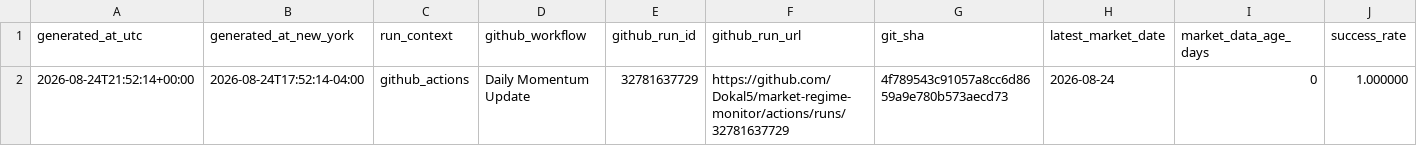
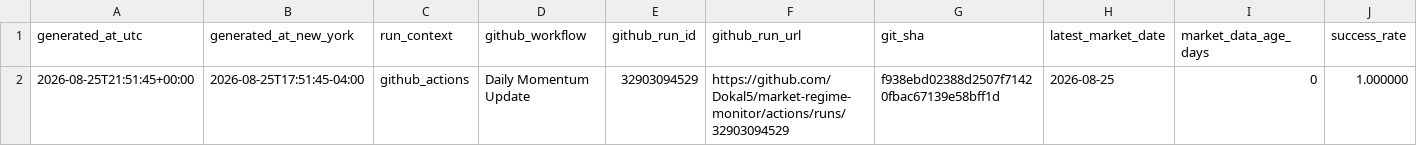
Before and after one commit to Dokal5/market-regime-monitor, a CSV file: outputs/update_health.csv, drawn as a sheet; only a part is shown; the diff names each change by its address in the sheet, - before the commit and + after, or states it on an @@ line.

```diff
--- a/outputs/update_health.csv
+++ b/outputs/update_health.csv
-A2 (generated_at_utc): 2026-08-24T21:52:14+00:00
+A2 (generated_at_utc): 2026-08-25T21:51:45+00:00
-B2 (generated_at_new_york): 2026-08-24T17:52:14-04:00
+B2 (generated_at_new_york): 2026-08-25T17:51:45-04:00
-E2 (github_run_id): 32781637729
+E2 (github_run_id): 32903094529
-F2 (github_run_url): https://github.com/Dokal5/market-regime-monitor/actions/runs/32781637729
+F2 (github_run_url): https://github.com/Dokal5/market-regime-monitor/actions/runs/32903094529
-G2 (git_sha): 4f789543c91057a8cc6d8659a9e780b573aecd73
+G2 (git_sha): f938ebd02388d2507f71420fbac67139e58bff1d
-H2 (latest_market_date): 2026-08-24
+H2 (latest_market_date): 2026-08-25
```
Also changed, not shown: outputs/data_quality.csv, outputs/history/industry_rotation_history.csv, 5 other files.
